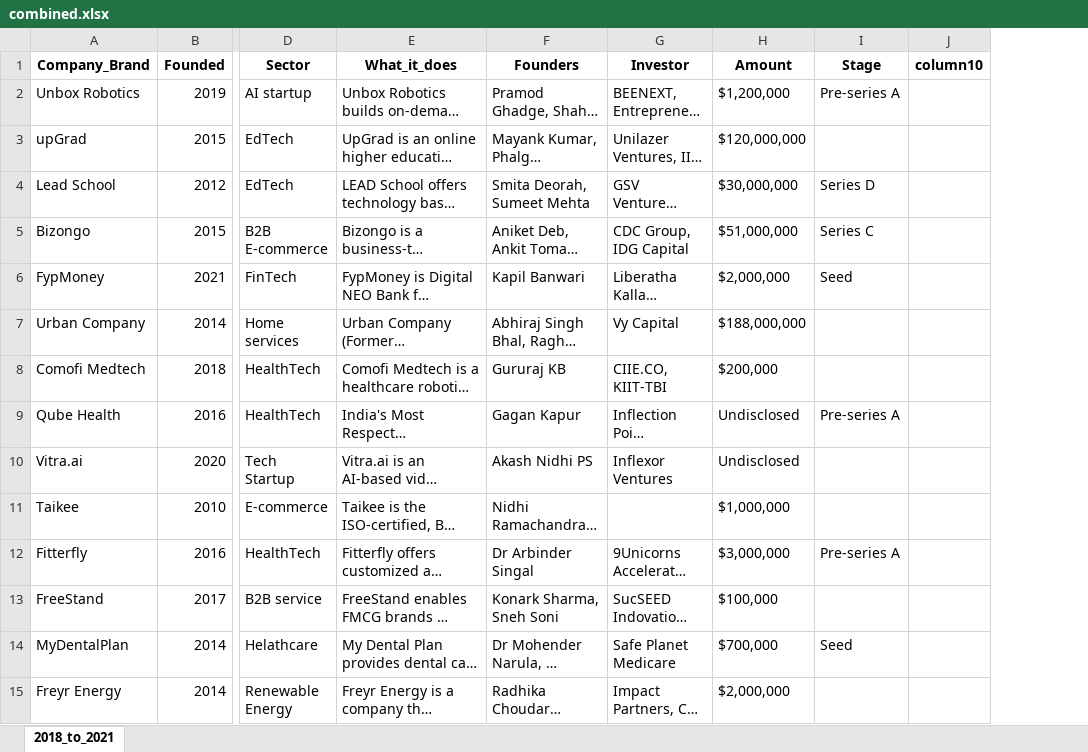
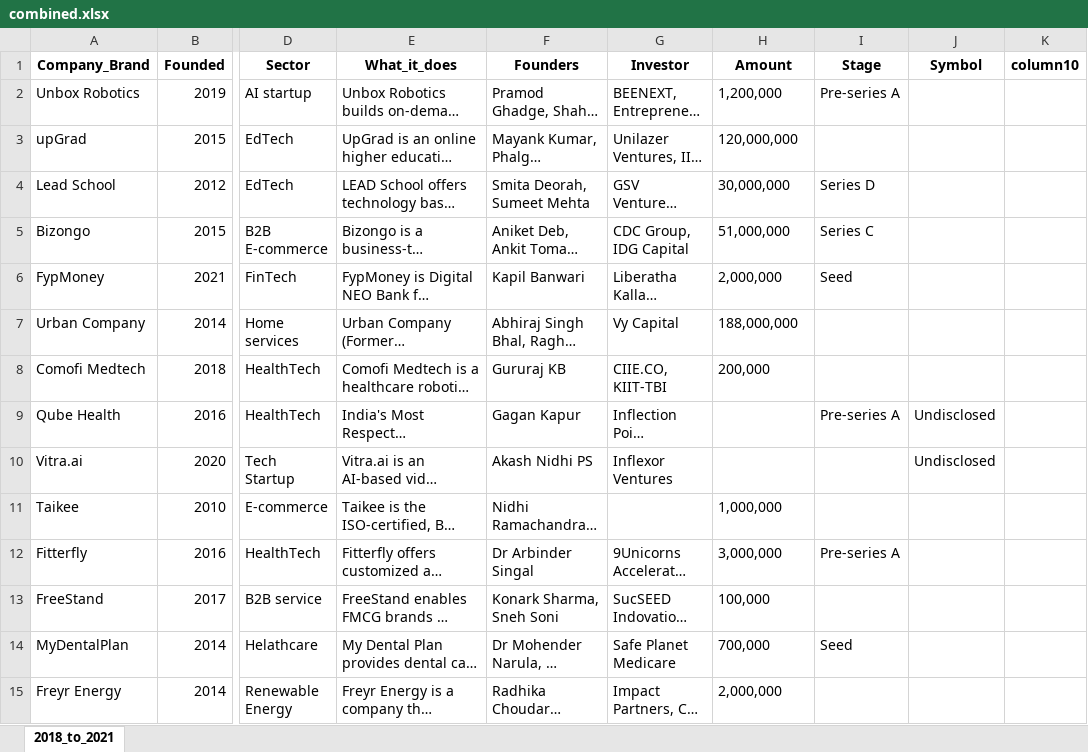
Before and after one commit to kwasichrappah/Indian_start-up_venture_investment_data_analysis, an Excel workbook: startup_funding_2018_2019/combined.xlsx, sheet 2018_to_2021, drawn as a sheet; only a part is shown, gaps mark what is left out; long unchanged cells end in …; values as stored, in another font and other column widths than the file's, no borders; the diff covers the shown part only; the diff names each change by its address in the sheet, - before the commit and + after, or states it on an @@ line.

Commit message:
Update combined.xlsx

```diff
--- a/startup_funding_2018_2019/combined.xlsx (sheet 2018_to_2021)
+++ b/startup_funding_2018_2019/combined.xlsx (sheet 2018_to_2021)
+column J (Symbol), rows 9-10: Undisclosed | Undisclosed
-H2 (Amount): $1,200,000
+H2 (Amount): 1,200,000
-H3 (Amount): $120,000,000
+H3 (Amount): 120,000,000
-H4 (Amount): $30,000,000
+H4 (Amount): 30,000,000
-H5 (Amount): $51,000,000
+H5 (Amount): 51,000,000
-H6 (Amount): $2,000,000
+H6 (Amount): 2,000,000
-H7 (Amount): $188,000,000
+H7 (Amount): 188,000,000
-H8 (Amount): $200,000
+H8 (Amount): 200,000
-H9:H10 (Amount): Undisclosed
+H9:H10 (Amount): (empty)
-H11 (Amount): $1,000,000
+H11 (Amount): 1,000,000
-H12 (Amount): $3,000,000
+H12 (Amount): 3,000,000
-H13 (Amount): $100,000
+H13 (Amount): 100,000
-H14 (Amount): $700,000
+H14 (Amount): 700,000
-H15 (Amount): $2,000,000
+H15 (Amount): 2,000,000
```
Also changed, not shown: 1192 edited cells elsewhere in this sheet.
